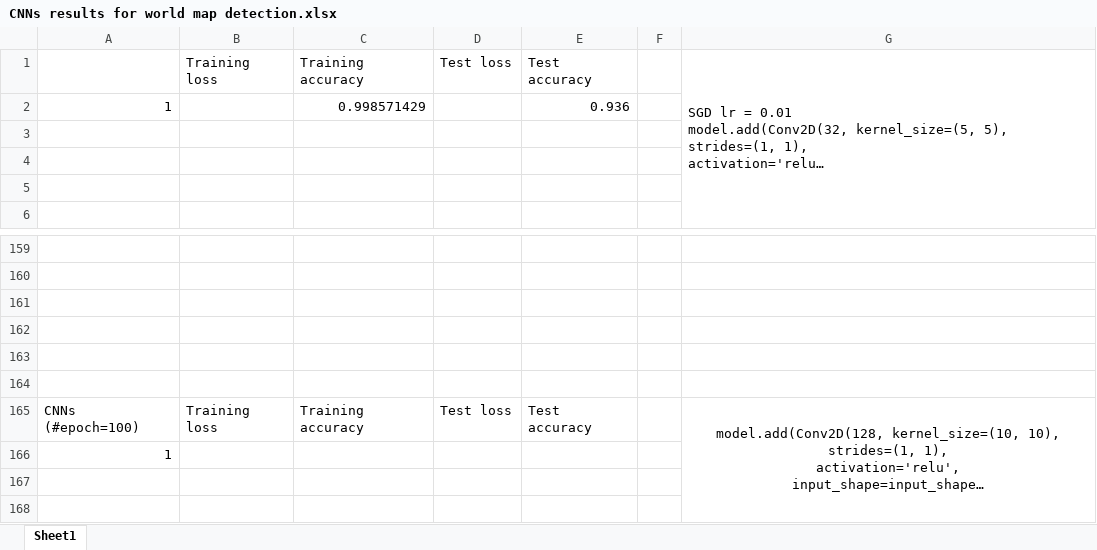
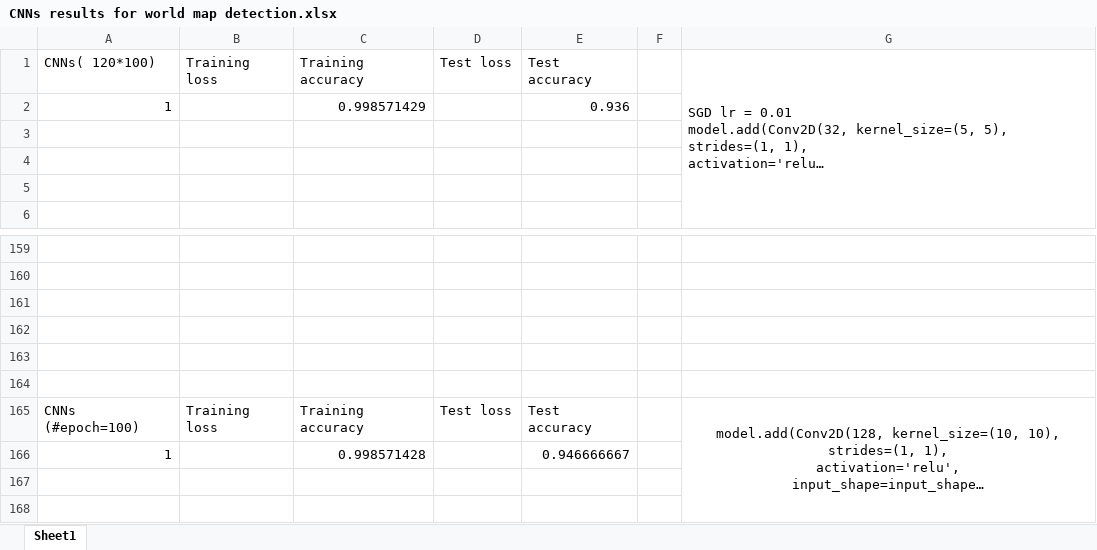
Before and after one commit to JialinLiOSU/Map_Identification_Classification, an Excel workbook: Experiment results/CNNs results for world map detection.xlsx, sheet Sheet1, drawn as a sheet; only a part is shown, gaps mark what is left out; long unchanged cells end in …; values as stored, in another font and other column widths than the file's, no borders; charts and pictures not drawn; the diff names each change by its address in the sheet, - before the commit and + after, or states it on an @@ line.

```diff
--- a/Experiment results/CNNs results for world map detection.xlsx (sheet Sheet1)
+++ b/Experiment results/CNNs results for world map detection.xlsx (sheet Sheet1)
-A1: (empty)
+A1: CNNs( 120*100)
-C166: (empty)
+C166: 0.998571428
-E166: (empty)
+E166: 0.946666667
```
Also changed, not shown: charts or pictures, Experiment results/MLPs results_world map detection.xlsx.
